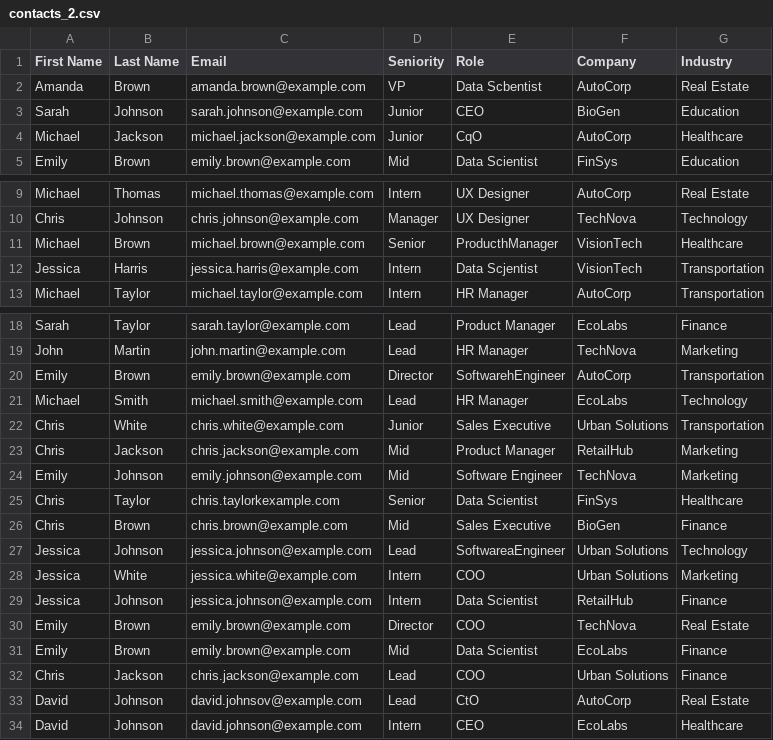
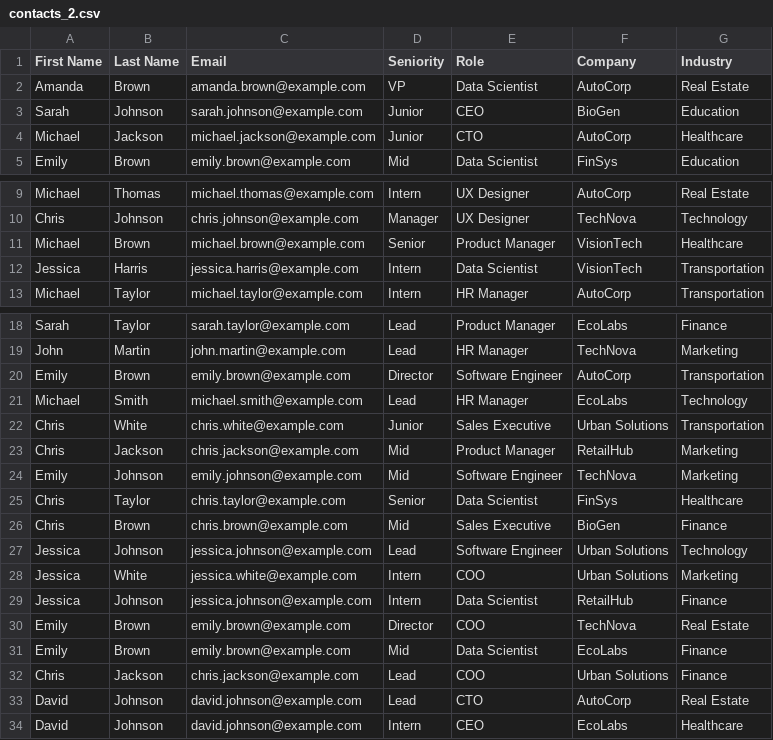
Before and after one commit to inngest/geekle-ai-agentday-agentic-workflow-examples, a CSV file: contacts_2.csv, drawn as a sheet; only a part is shown, gaps mark what is left out; the diff covers the shown part only.

```diff
--- a/contacts_2.csv
+++ b/contacts_2.csv
@@ -1,5 +1,5 @@
 First Name,Last Name,Email,Seniority,Role,Company,Industry
-Amanda,Brown,amanda.brown@example.com,VP,Data Scbentist,AutoCorp,Real Estate
+Amanda,Brown,amanda.brown@example.com,VP,Data Scientist,AutoCorp,Real Estate
 Sarah,Johnson,sarah.johnson@example.com,Junior,CEO,BioGen,Education
-Michael,Jackson,michael.jackson@example.com,Junior,CqO,AutoCorp,Healthcare
+Michael,Jackson,michael.jackson@example.com,Junior,CTO,AutoCorp,Healthcare
 Emily,Brown,emily.brown@example.com,Mid,Data Scientist,FinSys,Education
@@ -10,4 +10,4 @@ Michael,Thomas,michael.thomas@example.com,Intern,UX Designer,AutoCorp,Real Estat
 Chris,Johnson,chris.johnson@example.com,Manager,UX Designer,TechNova,Technology
-Michael,Brown,michael.brown@example.com,Senior,ProducthManager,VisionTech,Healthcare
-Jessica,Harris,jessica.harris@example.com,Intern,Data Scjentist,VisionTech,Transportation
+Michael,Brown,michael.brown@example.com,Senior,Product Manager,VisionTech,Healthcare
+Jessica,Harris,jessica.harris@example.com,Intern,Data Scientist,VisionTech,Transportation
 Michael,Taylor,michael.taylor@example.com,Intern,HR Manager,AutoCorp,Transportation
@@ -19,3 +19,3 @@ Sarah,Taylor,sarah.taylor@example.com,Lead,Product Manager,EcoLabs,Finance
 John,Martin,john.martin@example.com,Lead,HR Manager,TechNova,Marketing
-Emily,Brown,emily.brown@example.com,Director,SoftwarehEngineer,AutoCorp,Transportation
+Emily,Brown,emily.brown@example.com,Director,Software Engineer,AutoCorp,Transportation
 Michael,Smith,michael.smith@example.com,Lead,HR Manager,EcoLabs,Technology
@@ -24,5 +24,5 @@ Chris,Jackson,chris.jackson@example.com,Mid,Product Manager,RetailHub,Marketing
 Emily,Johnson,emily.johnson@example.com,Mid,Software Engineer,TechNova,Marketing
-Chris,Taylor,chris.taylorkexample.com,Senior,Data Scientist,FinSys,Healthcare
+Chris,Taylor,chris.taylor@example.com,Senior,Data Scientist,FinSys,Healthcare
 Chris,Brown,chris.brown@example.com,Mid,Sales Executive,BioGen,Finance
-Jessica,Johnson,jessica.johnson@example.com,Lead,SoftwareaEngineer,Urban Solutions,Technology
+Jessica,Johnson,jessica.johnson@example.com,Lead,Software Engineer,Urban Solutions,Technology
 Jessica,White,jessica.white@example.com,Intern,COO,Urban Solutions,Marketing
@@ -32,3 +32,3 @@ Emily,Brown,emily.brown@example.com,Mid,Data Scientist,EcoLabs,Finance
 Chris,Jackson,chris.jackson@example.com,Lead,COO,Urban Solutions,Finance
-David,Johnson,david.johnsov@example.com,Lead,CtO,AutoCorp,Real Estate
+David,Johnson,david.johnson@example.com,Lead,CTO,AutoCorp,Real Estate
 David,Johnson,david.johnson@example.com,Intern,CEO,EcoLabs,Healthcare
```
Also changed, not shown: 2 edited cells elsewhere in this file, 6 other files.
